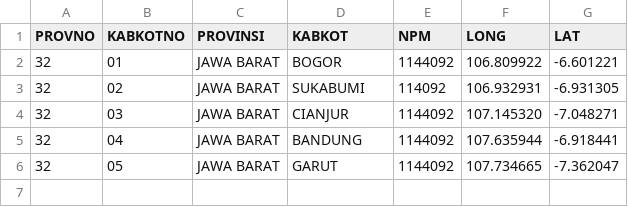
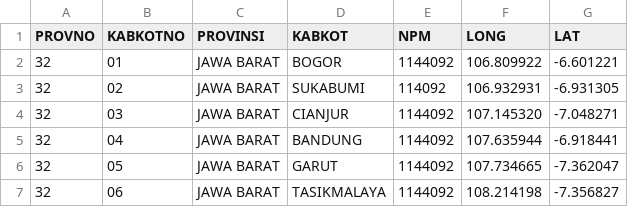
Before and after one commit to peuyeum/peuyeum, a CSV file: docs/jabar.csv, drawn as a sheet.

Commit message:
32,06,JAWA BARAT,TASIKMALAYA

```diff
--- a/docs/jabar.csv
+++ b/docs/jabar.csv
@@ -6 +6,2 @@ PROVNO,KABKOTNO,PROVINSI,KABKOT,NPM,LONG,LAT
 32,05,JAWA BARAT,GARUT, 1144092, 107.734665,-7.362047
+32,06,JAWA BARAT,TASIKMALAYA, 1144092, 108.214198,-7.356827
```
Also changed, not shown: 1 other file.
